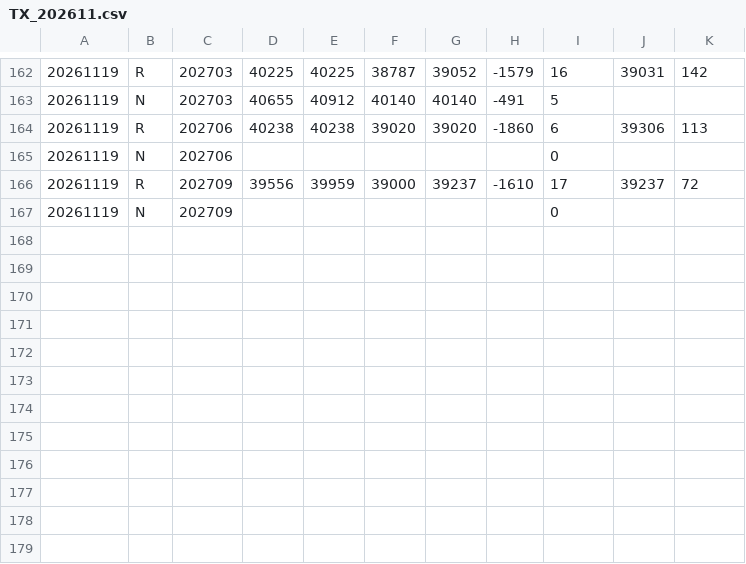
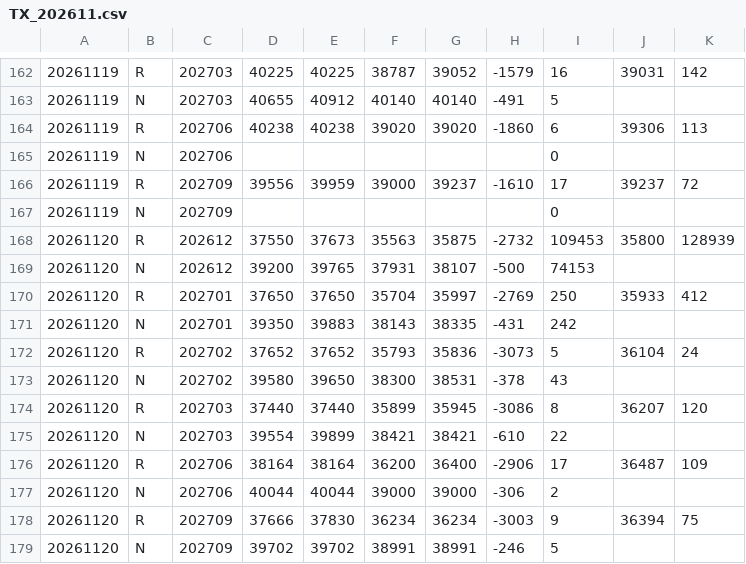
Before and after one commit to tomicahuang/stock-radar, a CSV file: data/cache/TX_202611.csv, drawn as a sheet; only a part is shown, gaps mark what is left out; the diff names each change by its address in the sheet, - before the commit and + after, or states it on an @@ line.

```diff
--- a/data/cache/TX_202611.csv
+++ b/data/cache/TX_202611.csv
+row 168: 20261120 | R | 202612 | 37550 | 37673 | 35563 | 35875 | -2732 | 109453 | 35800 | 128939
+row 169: 20261120 | N | 202612 | 39200 | 39765 | 37931 | 38107 | -500 | 74153
+row 170: 20261120 | R | 202701 | 37650 | 37650 | 35704 | 35997 | -2769 | 250 | 35933 | 412
+row 171: 20261120 | N | 202701 | 39350 | 39883 | 38143 | 38335 | -431 | 242
+row 172: 20261120 | R | 202702 | 37652 | 37652 | 35793 | 35836 | -3073 | 5 | 36104 | 24
+row 173: 20261120 | N | 202702 | 39580 | 39650 | 38300 | 38531 | -378 | 43
+row 174: 20261120 | R | 202703 | 37440 | 37440 | 35899 | 35945 | -3086 | 8 | 36207 | 120
+row 175: 20261120 | N | 202703 | 39554 | 39899 | 38421 | 38421 | -610 | 22
+row 176: 20261120 | R | 202706 | 38164 | 38164 | 36200 | 36400 | -2906 | 17 | 36487 | 109
+row 177: 20261120 | N | 202706 | 40044 | 40044 | 39000 | 39000 | -306 | 2
+row 178: 20261120 | R | 202709 | 37666 | 37830 | 36234 | 36234 | -3003 | 9 | 36394 | 75
+row 179: 20261120 | N | 202709 | 39702 | 39702 | 38991 | 38991 | -246 | 5
```
Also changed, not shown: 4 other files.
